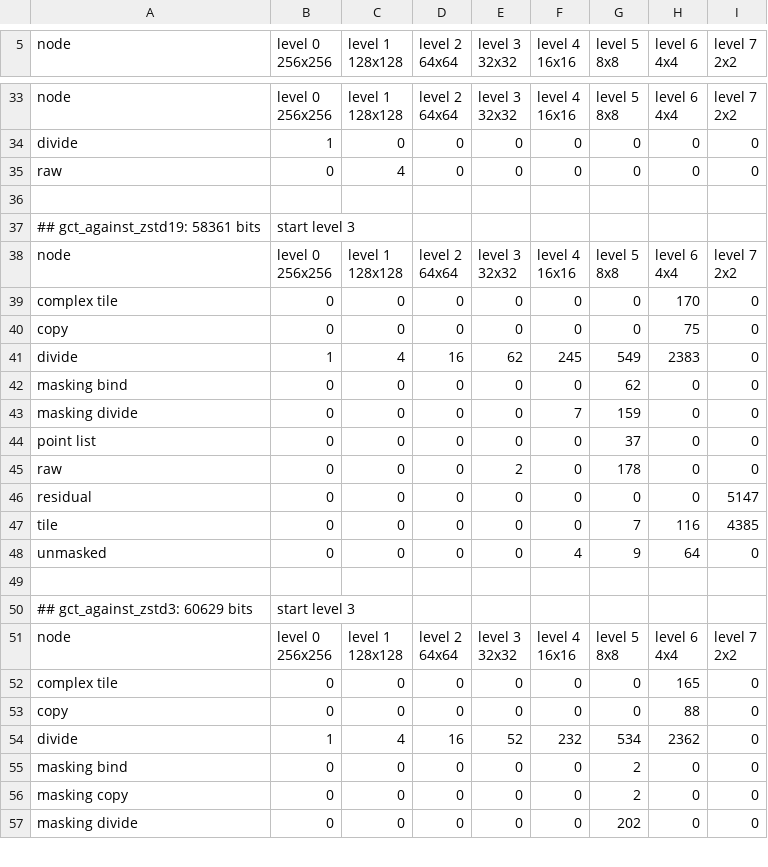
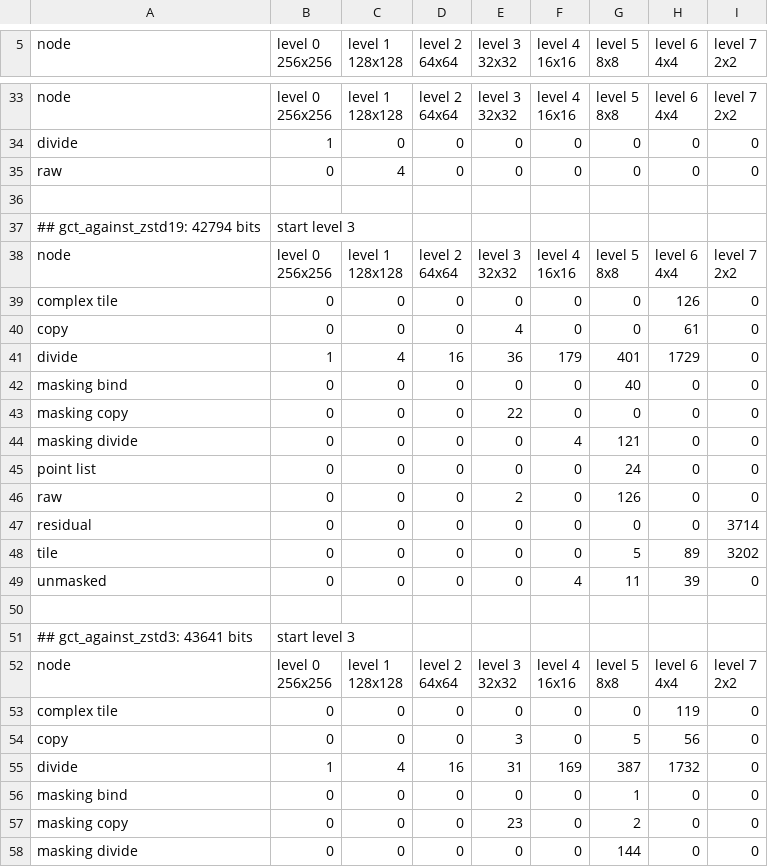
Before and after one commit to ErrorDAR32/bitmap-compression-experiments, a CSV file: measurements/census.csv, drawn as a sheet; only a part is shown, gaps mark what is left out; the diff covers the shown part only.

```diff
--- a/measurements/census.csv
+++ b/measurements/census.csv
@@ -60,3 +60,3 @@ raw,0,4,0,0,0,0,0,0
 
-## gct_against_zstd19: 58361 bits, start level 3
+## gct_against_zstd19: 42794 bits, start level 3
 node,"level 0
@@ -70,14 +70,15 @@ node,"level 0
 2x2"
-complex tile,0,0,0,0,0,0,170,0
-copy,0,0,0,0,0,0,75,0
-divide,1,4,16,62,245,549,2383,0
-masking bind,0,0,0,0,0,62,0,0
-masking divide,0,0,0,0,7,159,0,0
-point list,0,0,0,0,0,37,0,0
-raw,0,0,0,2,0,178,0,0
-residual,0,0,0,0,0,0,0,5147
-tile,0,0,0,0,0,7,116,4385
-unmasked,0,0,0,0,4,9,64,0
+complex tile,0,0,0,0,0,0,126,0
+copy,0,0,0,4,0,0,61,0
+divide,1,4,16,36,179,401,1729,0
+masking bind,0,0,0,0,0,40,0,0
+masking copy,0,0,0,22,0,0,0,0
+masking divide,0,0,0,0,4,121,0,0
+point list,0,0,0,0,0,24,0,0
+raw,0,0,0,2,0,126,0,0
+residual,0,0,0,0,0,0,0,3714
+tile,0,0,0,0,0,5,89,3202
+unmasked,0,0,0,0,4,11,39,0
 
-## gct_against_zstd3: 60629 bits, start level 3
+## gct_against_zstd3: 43641 bits, start level 3
 node,"level 0
@@ -91,7 +92,7 @@ node,"level 0
 2x2"
-complex tile,0,0,0,0,0,0,165,0
-copy,0,0,0,0,0,0,88,0
-divide,1,4,16,52,232,534,2362,0
-masking bind,0,0,0,0,0,2,0,0
-masking copy,0,0,0,0,0,2,0,0
-masking divide,0,0,0,0,0,202,0,0
+complex tile,0,0,0,0,0,0,119,0
+copy,0,0,0,3,0,5,56,0
+divide,1,4,16,31,169,387,1732,0
+masking bind,0,0,0,0,0,1,0,0
+masking copy,0,0,0,23,0,2,0,0
+masking divide,0,0,0,0,0,144,0,0
```
Also changed, not shown: 1 added row and 128 edited cells elsewhere in this file, measurements/above.csv, measurements/comparison.csv, 15 other files.
